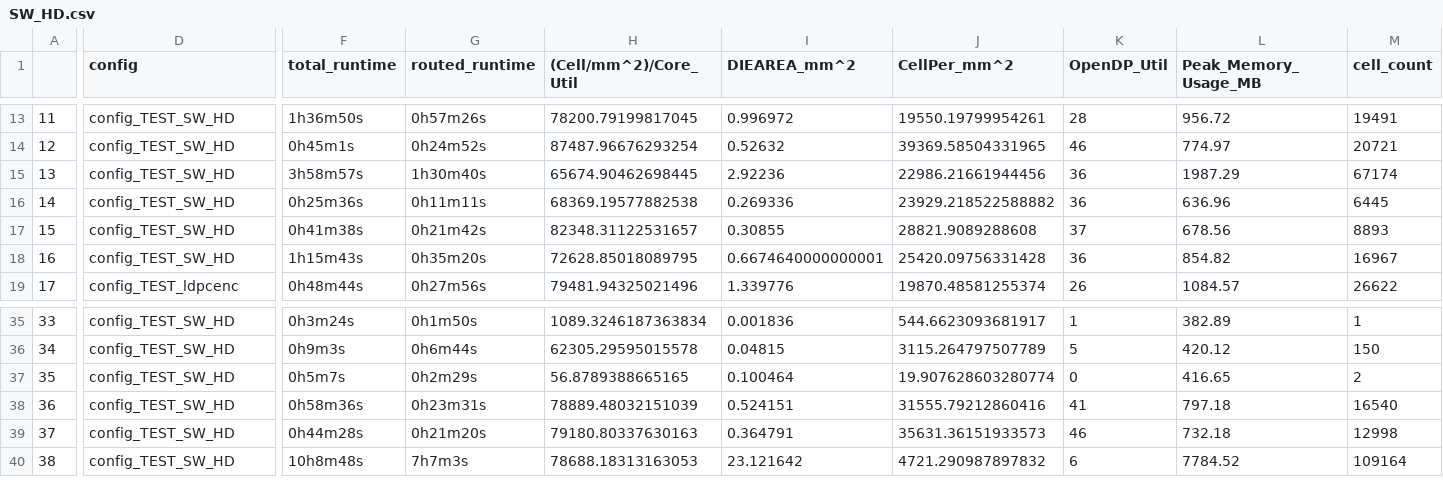
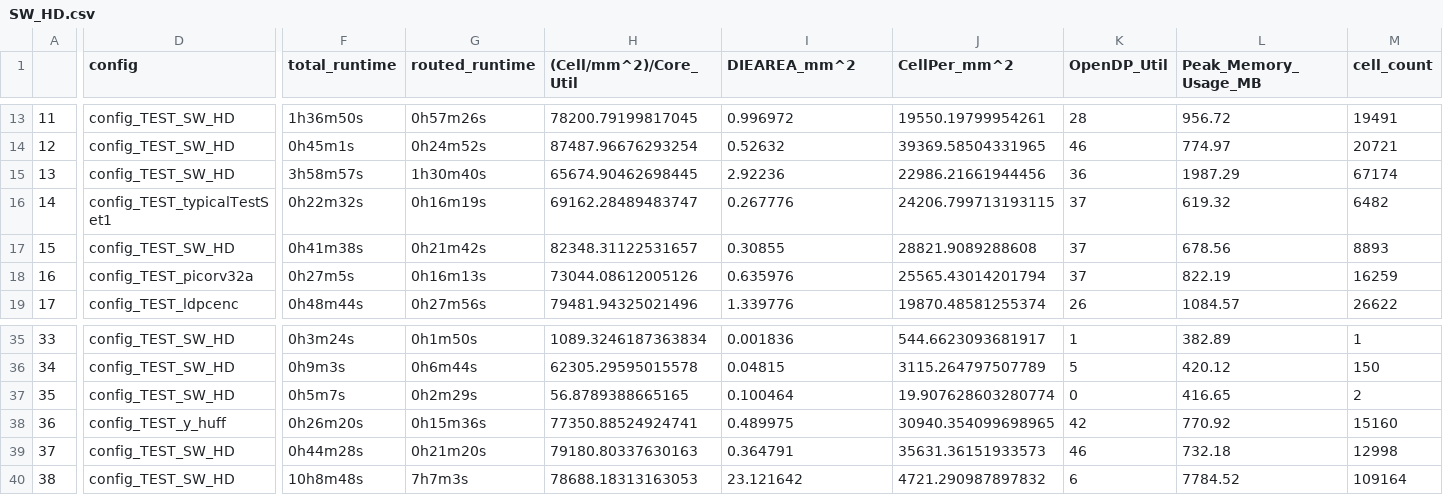
Before and after one commit to The-OpenROAD-Project/OpenLane, a CSV file: regression_results/benchmark_results/SW_HD.csv, drawn as a sheet; only a part is shown, gaps mark what is left out; the diff covers the shown part only; the diff names each change by its address in the sheet, - before the commit and + after, or states it on an @@ line.

Commit message:
update SW_HD benchmarks

```diff
--- a/regression_results/benchmark_results/SW_HD.csv
+++ b/regression_results/benchmark_results/SW_HD.csv
-D16 (config): config_TEST_SW_HD
+D16 (config): config_TEST_typicalTestSet1
-F16 (total_runtime): 0h25m36s
+F16 (total_runtime): 0h22m32s
-G16 (routed_runtime): 0h11m11s
+G16 (routed_runtime): 0h16m19s
-H16 ((Cell/mm^2)/Core_Util): 68369.19577882538
+H16 ((Cell/mm^2)/Core_Util): 69162.28489483747
-I16 (DIEAREA_mm^2): 0.269336
+I16 (DIEAREA_mm^2): 0.267776
-J16 (CellPer_mm^2): 23929.218522588882
+J16 (CellPer_mm^2): 24206.799713193115
-K16 (OpenDP_Util): 36
+K16 (OpenDP_Util): 37
-L16 (Peak_Memory_Usage_MB): 636.96
+L16 (Peak_Memory_Usage_MB): 619.32
-M16 (cell_count): 6445
+M16 (cell_count): 6482
-D18 (config): config_TEST_SW_HD
+D18 (config): config_TEST_picorv32a
-F18 (total_runtime): 1h15m43s
+F18 (total_runtime): 0h27m5s
-G18 (routed_runtime): 0h35m20s
+G18 (routed_runtime): 0h16m13s
-H18 ((Cell/mm^2)/Core_Util): 72628.85018089795
+H18 ((Cell/mm^2)/Core_Util): 73044.08612005126
-I18 (DIEAREA_mm^2): 0.6674640000000001
+I18 (DIEAREA_mm^2): 0.635976
-J18 (CellPer_mm^2): 25420.09756331428
+J18 (CellPer_mm^2): 25565.43014201794
-K18 (OpenDP_Util): 36
+K18 (OpenDP_Util): 37
-L18 (Peak_Memory_Usage_MB): 854.82
+L18 (Peak_Memory_Usage_MB): 822.19
-M18 (cell_count): 16967
+M18 (cell_count): 16259
-D38 (config): config_TEST_SW_HD
+D38 (config): config_TEST_y_huff
-F38 (total_runtime): 0h58m36s
+F38 (total_runtime): 0h26m20s
-G38 (routed_runtime): 0h23m31s
+G38 (routed_runtime): 0h15m36s
-H38 ((Cell/mm^2)/Core_Util): 78889.48032151039
+H38 ((Cell/mm^2)/Core_Util): 77350.88524924741
-I38 (DIEAREA_mm^2): 0.524151
+I38 (DIEAREA_mm^2): 0.489975
-J38 (CellPer_mm^2): 31555.79212860416
+J38 (CellPer_mm^2): 30940.354099698965
-K38 (OpenDP_Util): 41
+K38 (OpenDP_Util): 42
-L38 (Peak_Memory_Usage_MB): 797.18
+L38 (Peak_Memory_Usage_MB): 770.92
-M38 (cell_count): 16540
+M38 (cell_count): 15160
```
Also changed, not shown: 153 edited cells elsewhere in this file, 1 other file.
